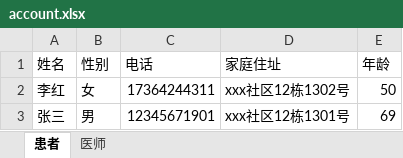
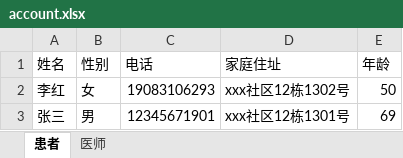
Before and after one commit to ArtLjn/Medical-Neighbor-Assistant, an Excel workbook: back/asset/excel/account.xlsx, sheet 患者, drawn as a sheet; values as stored, in another font and other column widths than the file's, no borders; the diff names each change by its address in the sheet, - before the commit and + after, or states it on an @@ line.

```diff
--- a/back/asset/excel/account.xlsx (sheet 患者)
+++ b/back/asset/excel/account.xlsx (sheet 患者)
-C2 (电话): 17364244311
+C2 (电话): 19083106293
```
Also changed, not shown: sheet 医师, 19 other files.
